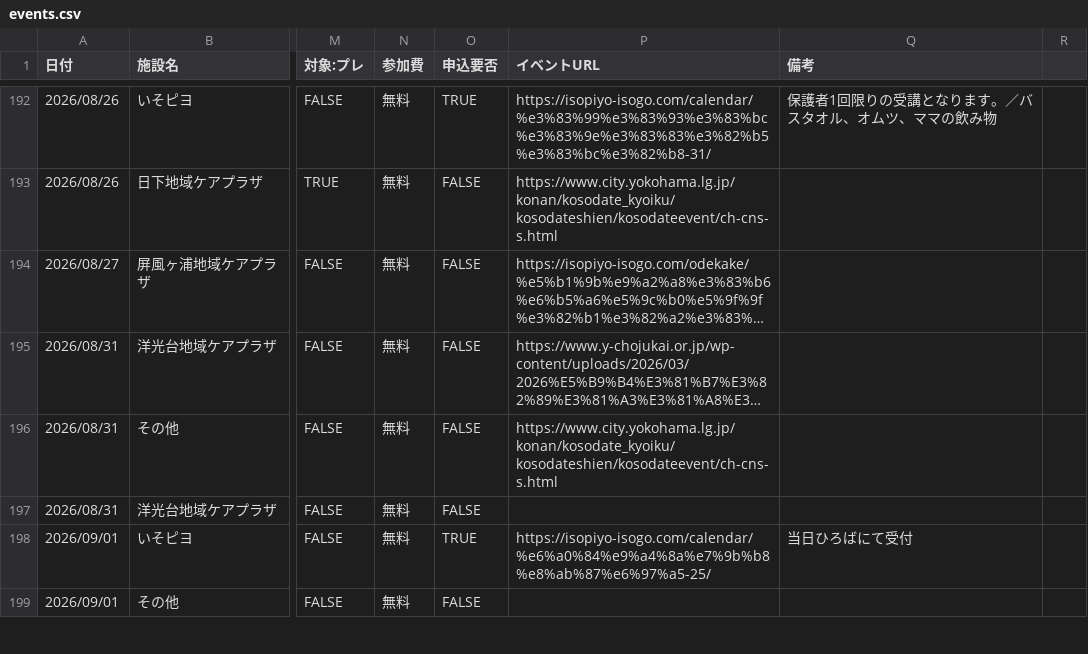
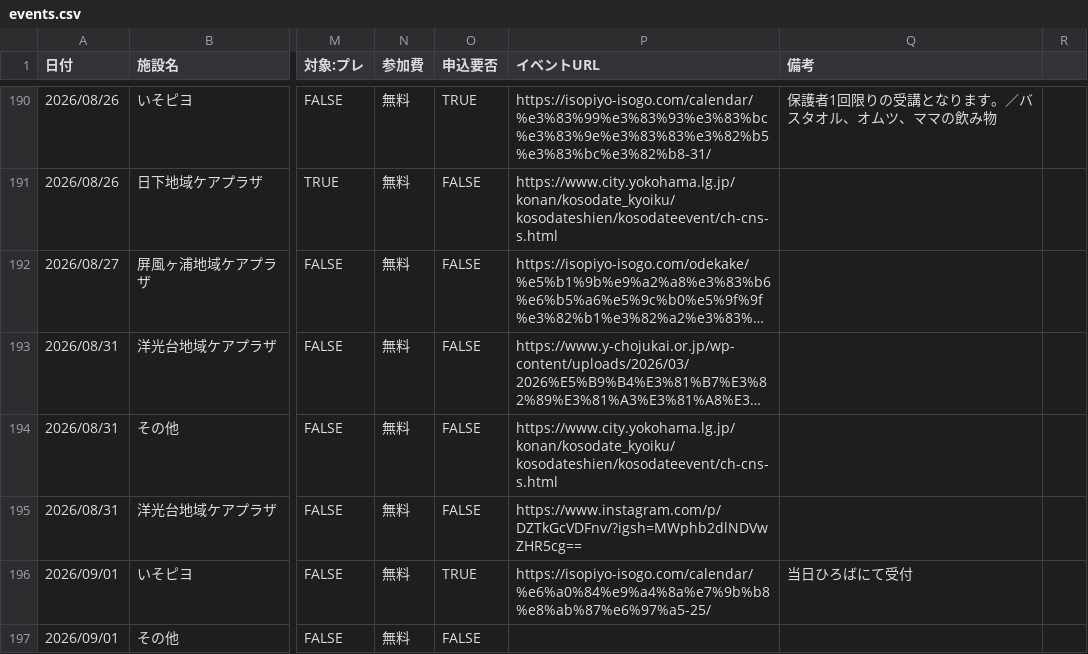
Before and after one commit to s1r-J/konan-baby-calendar, a CSV file: events.csv, drawn as a sheet; only a part is shown, gaps mark what is left out; long unchanged cells end in …; addresses are those after the commit; the diff covers the shown part only; the diff names each change by its address in the sheet, - before the commit and + after, or states it on an @@ line.

```diff
--- a/events.csv
+++ b/events.csv
-P195 (イベントURL): (empty)
+P195 (イベントURL): https://www.instagram.com/p/DZTkGcVDFnv/?igsh=MWphb2dlNDVwZHR5cg==
```
Also changed, not shown: 2 removed rows and 13 edited cells elsewhere in this file, 4 other files.
